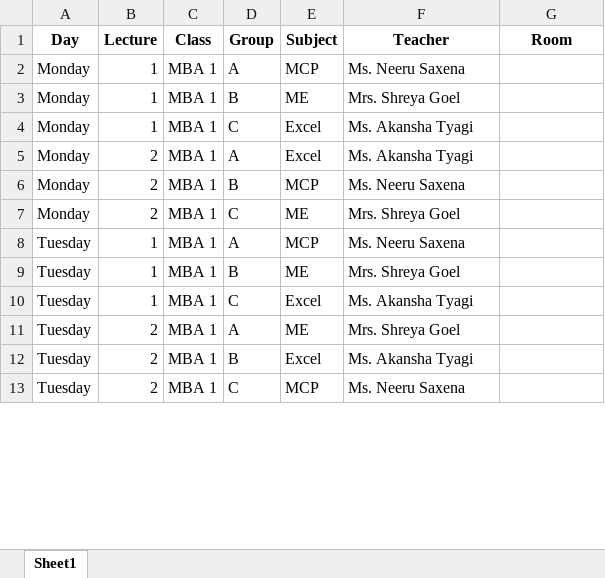
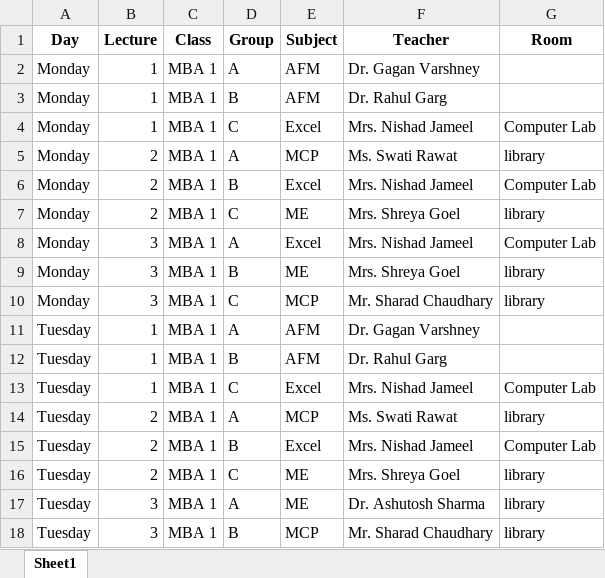
Before and after one commit to vanshagarwal03/Slottix, an Excel workbook: data/Master_Timetable.xlsx, sheet Sheet1, drawn as a sheet; only a part is shown; values as stored, in another font and other column widths than the file's, no borders; addresses are those after the commit; the diff covers the shown part only; the diff names each change by its address in the sheet, - before the commit and + after, or states it on an @@ line.

Commit message:
Update timetable data files

```diff
--- a/data/Master_Timetable.xlsx (sheet Sheet1)
+++ b/data/Master_Timetable.xlsx (sheet Sheet1)
-E2 (Subject): MCP
+E2 (Subject): AFM
-F2 (Teacher): Ms. Neeru Saxena
+F2 (Teacher): Dr. Gagan Varshney
-E3 (Subject): ME
+E3 (Subject): AFM
-F3 (Teacher): Mrs. Shreya Goel
+F3 (Teacher): Dr. Rahul Garg
-F4 (Teacher): Ms. Akansha Tyagi
+F4 (Teacher): Mrs. Nishad Jameel
-G4 (Room): (empty)
+G4 (Room): Computer Lab
-E5 (Subject): Excel
+E5 (Subject): MCP
-F5 (Teacher): Ms. Akansha Tyagi
+F5 (Teacher): Ms. Swati Rawat
-G5 (Room): (empty)
+G5 (Room): library
-E6 (Subject): MCP
+E6 (Subject): Excel
-F6 (Teacher): Ms. Neeru Saxena
+F6 (Teacher): Mrs. Nishad Jameel
-G6 (Room): (empty)
+G6 (Room): Computer Lab
-G7 (Room): (empty)
+G7 (Room): library
+row 8: Monday | 3 | MBA 1 | A | Excel | Mrs. Nishad Jameel | Computer Lab
+row 9: Monday | 3 | MBA 1 | B | ME | Mrs. Shreya Goel | library
+row 10: Monday | 3 | MBA 1 | C | MCP | Mr. Sharad Chaudhary | library
-E11 (Subject): MCP
+E11 (Subject): AFM
-F11 (Teacher): Ms. Neeru Saxena
+F11 (Teacher): Dr. Gagan Varshney
-E12 (Subject): ME
+E12 (Subject): AFM
-F12 (Teacher): Mrs. Shreya Goel
+F12 (Teacher): Dr. Rahul Garg
-F13 (Teacher): Ms. Akansha Tyagi
+F13 (Teacher): Mrs. Nishad Jameel
-G13 (Room): (empty)
+G13 (Room): Computer Lab
-E14 (Subject): ME
+E14 (Subject): MCP
-F14 (Teacher): Mrs. Shreya Goel
+F14 (Teacher): Ms. Swati Rawat
-G14 (Room): (empty)
+G14 (Room): library
-F15 (Teacher): Ms. Akansha Tyagi
+F15 (Teacher): Mrs. Nishad Jameel
-G15 (Room): (empty)
+G15 (Room): Computer Lab
-E16 (Subject): MCP
+E16 (Subject): ME
-F16 (Teacher): Ms. Neeru Saxena
+F16 (Teacher): Mrs. Shreya Goel
-G16 (Room): (empty)
+G16 (Room): library
+row 17: Tuesday | 3 | MBA 1 | A | ME | Dr. Ashutosh Sharma | library
+row 18: Tuesday | 3 | MBA 1 | B | MCP | Mr. Sharad Chaudhary | library
```
Also changed, not shown: 14 added rows, 1 removed row and 31 edited cells elsewhere in this sheet, data/Final_Schedule.xlsx, data/Pivot_Timetable.xlsx.
